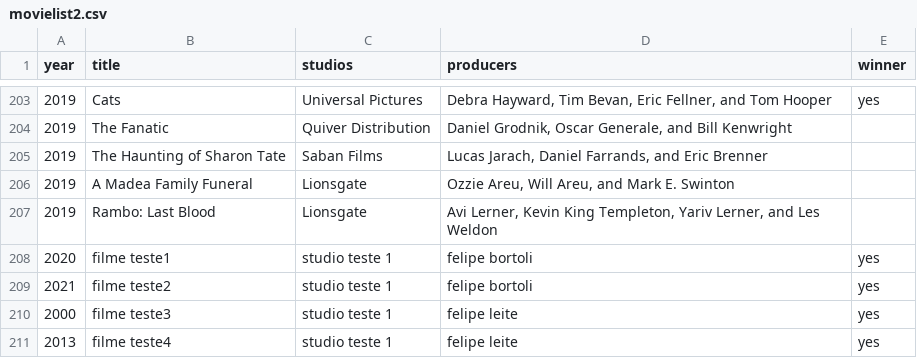
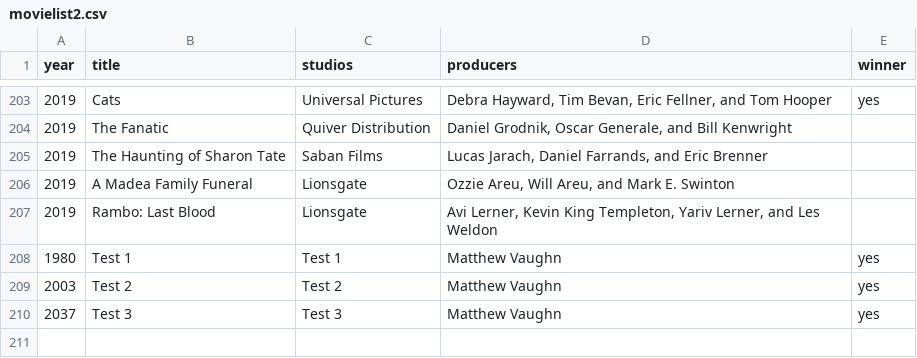
Before and after one commit to felipebortoli/ApiFilmAwardsTeste, a CSV file: src/main/resources/movielist2.csv, drawn as a sheet; only a part is shown, gaps mark what is left out.

```diff
--- a/src/main/resources/movielist2.csv
+++ b/src/main/resources/movielist2.csv
@@ -207,5 +207,4 @@ year;title;studios;producers;winner
 2019;Rambo: Last Blood;Lionsgate;Avi Lerner, Kevin King Templeton, Yariv Lerner, and Les Weldon;
-2020;filme teste1;studio teste 1;felipe bortoli;yes
-2021;filme teste2;studio teste 1;felipe bortoli;yes
-2000;filme teste3;studio teste 1;felipe leite;yes
-2013;filme teste4;studio teste 1;felipe leite;yes
+1980;Test 1;Test 1;Matthew Vaughn;yes
+2003;Test 2;Test 2;Matthew Vaughn;yes
+2037;Test 3;Test 3;Matthew Vaughn;yes
```
Also changed, not shown: 9 other files.
